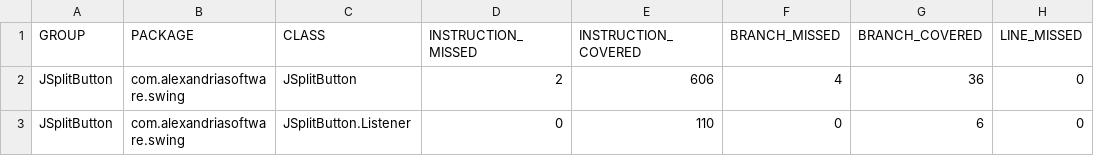
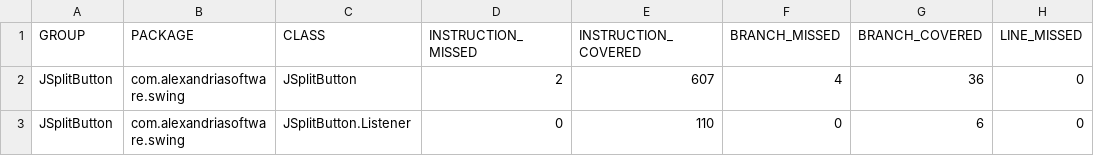
Before and after one commit to rhwood/jsplitbutton, a CSV file: jacoco/jacoco.csv, drawn as a sheet; only a part is shown; the diff names each change by its address in the sheet, - before the commit and + after, or states it on an @@ line.

```diff
--- a/jacoco/jacoco.csv
+++ b/jacoco/jacoco.csv
-E2 (INSTRUCTION_COVERED): 606
+E2 (INSTRUCTION_COVERED): 607
```
Also changed, not shown: 52 other files.
